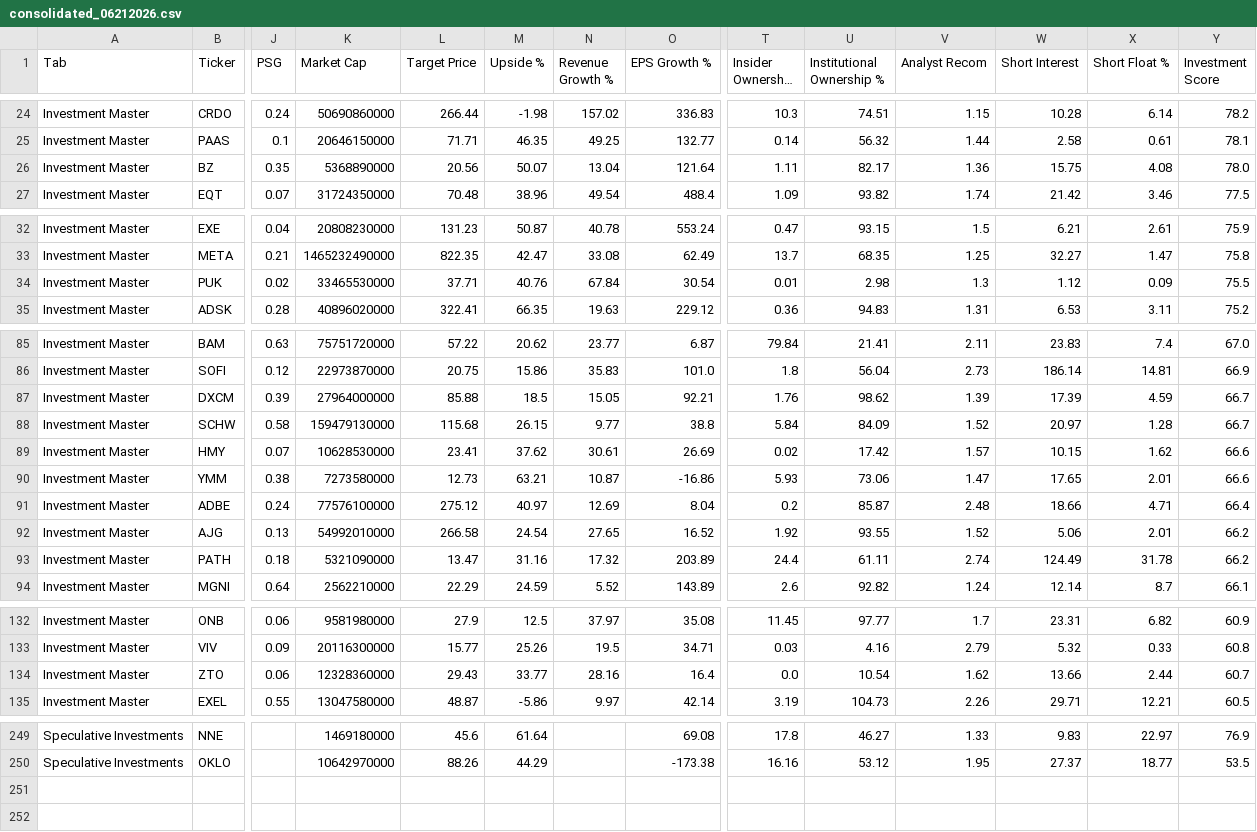
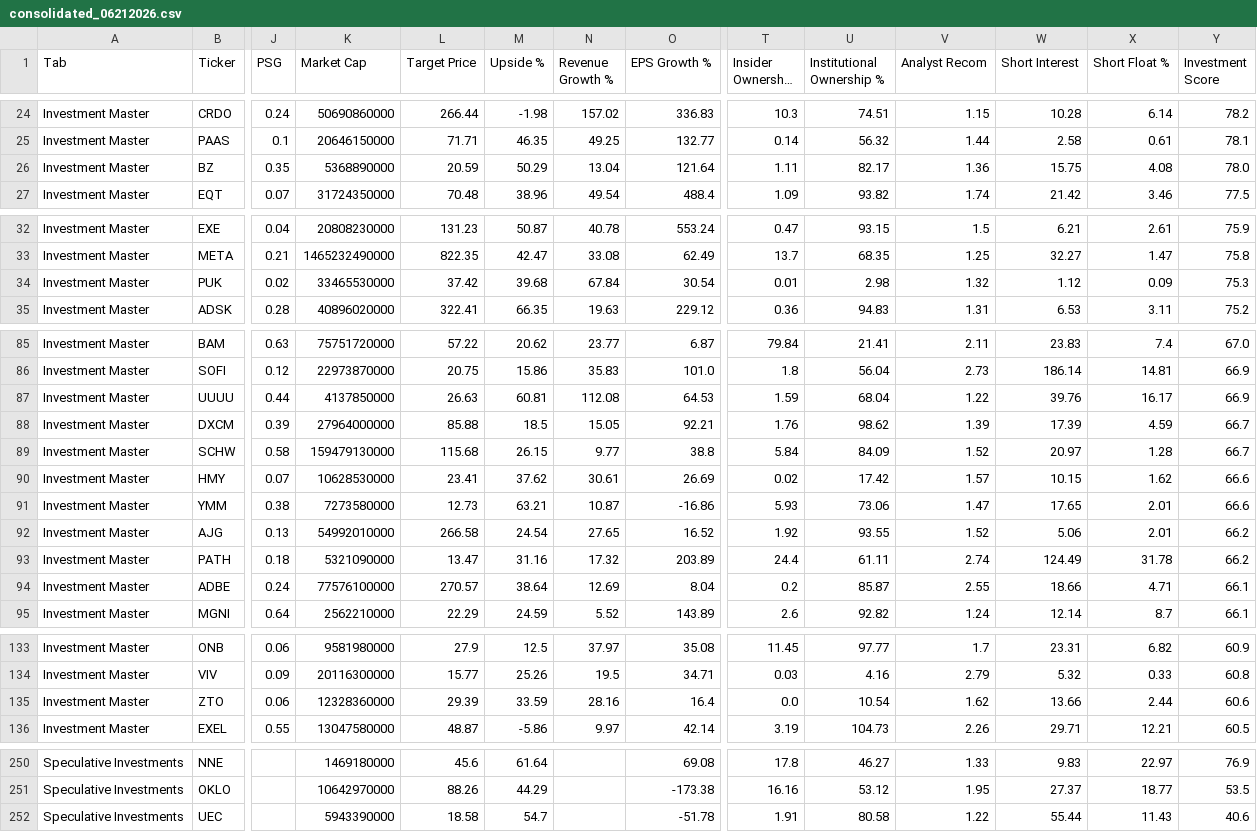
Before and after one commit to aspeez/InvestmentEngine, a CSV file: investment-engine/stock-data/consolidated_06212026.csv, drawn as a sheet; only a part is shown, gaps mark what is left out; long unchanged cells end in …; removed rows and columns are numbered as before the commit, all else as after; rows hold the shown columns only; the diff covers the shown part only; the diff names each change by its address in the sheet, - before the commit and + after, or states it on an @@ line.

```diff
--- a/investment-engine/stock-data/consolidated_06212026.csv
+++ b/investment-engine/stock-data/consolidated_06212026.csv
-L26 (Target Price): 20.56
+L26 (Target Price): 20.59
-M26 (Upside %): 50.07
+M26 (Upside %): 50.29
-L34 (Target Price): 37.71
+L34 (Target Price): 37.42
-M34 (Upside %): 40.76
+M34 (Upside %): 39.68
-V34 (Analyst Recom): 1.3
+V34 (Analyst Recom): 1.32
-Y34 (Investment Score): 75.5
+Y34 (Investment Score): 75.3
+row 87: Investment Master | UUUU | 0.44 | 4137850000 | 26.63 | 60.81 | 112.08 | 64.53 | 1.59 | 68.04 | 1.22 | 39.76 | 16.17 | 66.9
-row 91: Investment Master | ADBE | 0.24 | 77576100000 | 275.12 | 40.97 | 12.69 | 8.04 | 0.2 | 85.87 | 2.48 | 18.66 | 4.71 | 66.4
+row 94: Investment Master | ADBE | 0.24 | 77576100000 | 270.57 | 38.64 | 12.69 | 8.04 | 0.2 | 85.87 | 2.55 | 18.66 | 4.71 | 66.1
-L135 (Target Price): 29.43
+L135 (Target Price): 29.39
-M135 (Upside %): 33.77
+M135 (Upside %): 33.59
-Y135 (Investment Score): 60.7
+Y135 (Investment Score): 60.6
+row 252: Speculative Investments | UEC |  | 5943390000 | 18.58 | 54.7 |  | -51.78 | 1.91 | 80.58 | 1.22 | 55.44 | 11.43 | 40.6
```
Also changed, not shown: 2 edited cells elsewhere in this file.
